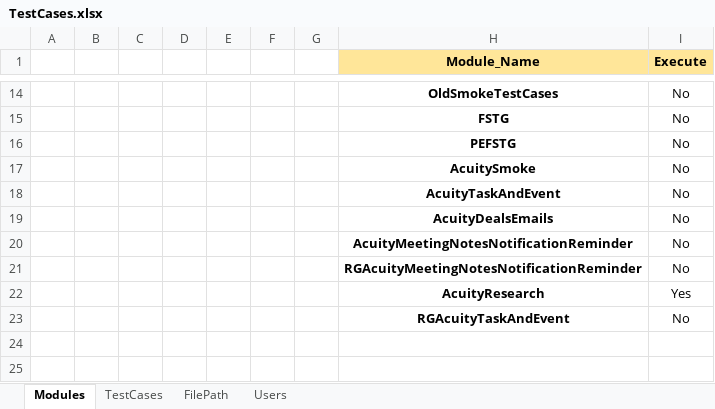
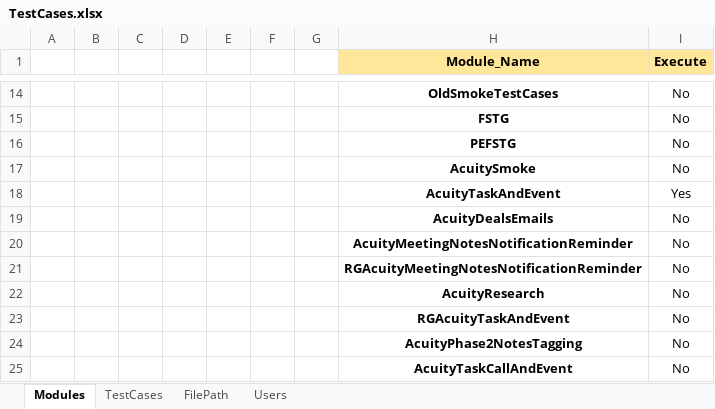
Before and after one commit to NitinNavatar/PE4.7, an Excel workbook: TestCases.xlsx, sheet Modules, drawn as a sheet; only a part is shown, gaps mark what is left out; values as stored, in another font and other column widths than the file's, no borders; conditional formats not drawn; the diff names each change by its address in the sheet, - before the commit and + after, or states it on an @@ line.

```diff
--- a/TestCases.xlsx (sheet Modules)
+++ b/TestCases.xlsx (sheet Modules)
-I18 (Execute): No
+I18 (Execute): Yes
-I22 (Execute): Yes
+I22 (Execute): No
+row 24:  |  |  |  |  |  |  | AcuityPhase2NotesTagging | No
+row 25:  |  |  |  |  |  |  | AcuityTaskCallAndEvent | No
```
Also changed, not shown: sheet Users, sheet TestCases, 1 other file.
